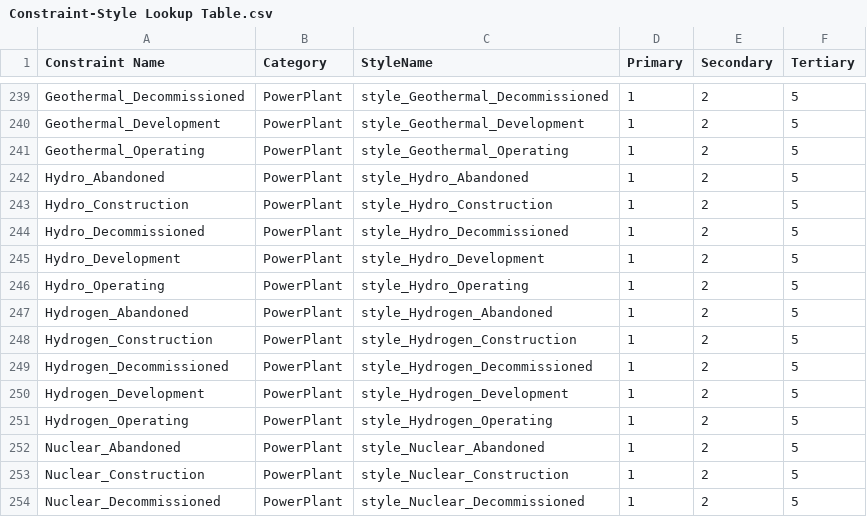
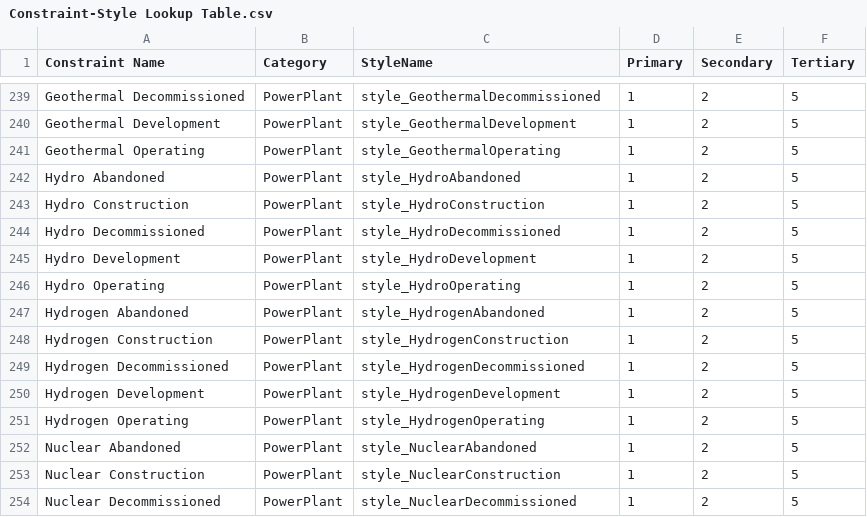
Before and after one commit to windpioneers-tool/osm-lookup-table, a CSV file: Constraint-Style Lookup Table.csv, drawn as a sheet; only a part is shown, gaps mark what is left out; the diff covers the shown part only; the diff names each change by its address in the sheet, - before the commit and + after, or states it on an @@ line.

Commit message:
Update Constraint-Style Lookup Table.csv

```diff
--- a/Constraint-Style Lookup Table.csv
+++ b/Constraint-Style Lookup Table.csv
-A239 (Constraint Name): Geothermal_Decommissioned
+A239 (Constraint Name): Geothermal Decommissioned
-C239 (StyleName): style_Geothermal_Decommissioned
+C239 (StyleName): style_GeothermalDecommissioned
-A240 (Constraint Name): Geothermal_Development
+A240 (Constraint Name): Geothermal Development
-C240 (StyleName): style_Geothermal_Development
+C240 (StyleName): style_GeothermalDevelopment
-A241 (Constraint Name): Geothermal_Operating
+A241 (Constraint Name): Geothermal Operating
-C241 (StyleName): style_Geothermal_Operating
+C241 (StyleName): style_GeothermalOperating
-A242 (Constraint Name): Hydro_Abandoned
+A242 (Constraint Name): Hydro Abandoned
-C242 (StyleName): style_Hydro_Abandoned
+C242 (StyleName): style_HydroAbandoned
-A243 (Constraint Name): Hydro_Construction
+A243 (Constraint Name): Hydro Construction
-C243 (StyleName): style_Hydro_Construction
+C243 (StyleName): style_HydroConstruction
-A244 (Constraint Name): Hydro_Decommissioned
+A244 (Constraint Name): Hydro Decommissioned
-C244 (StyleName): style_Hydro_Decommissioned
+C244 (StyleName): style_HydroDecommissioned
-A245 (Constraint Name): Hydro_Development
+A245 (Constraint Name): Hydro Development
-C245 (StyleName): style_Hydro_Development
+C245 (StyleName): style_HydroDevelopment
-A246 (Constraint Name): Hydro_Operating
+A246 (Constraint Name): Hydro Operating
-C246 (StyleName): style_Hydro_Operating
+C246 (StyleName): style_HydroOperating
-A247 (Constraint Name): Hydrogen_Abandoned
+A247 (Constraint Name): Hydrogen Abandoned
-C247 (StyleName): style_Hydrogen_Abandoned
+C247 (StyleName): style_HydrogenAbandoned
-A248 (Constraint Name): Hydrogen_Construction
+A248 (Constraint Name): Hydrogen Construction
-C248 (StyleName): style_Hydrogen_Construction
+C248 (StyleName): style_HydrogenConstruction
-A249 (Constraint Name): Hydrogen_Decommissioned
+A249 (Constraint Name): Hydrogen Decommissioned
-C249 (StyleName): style_Hydrogen_Decommissioned
+C249 (StyleName): style_HydrogenDecommissioned
-A250 (Constraint Name): Hydrogen_Development
+A250 (Constraint Name): Hydrogen Development
-C250 (StyleName): style_Hydrogen_Development
+C250 (StyleName): style_HydrogenDevelopment
-A251 (Constraint Name): Hydrogen_Operating
+A251 (Constraint Name): Hydrogen Operating
-C251 (StyleName): style_Hydrogen_Operating
+C251 (StyleName): style_HydrogenOperating
-A252 (Constraint Name): Nuclear_Abandoned
+A252 (Constraint Name): Nuclear Abandoned
-C252 (StyleName): style_Nuclear_Abandoned
+C252 (StyleName): style_NuclearAbandoned
-A253 (Constraint Name): Nuclear_Construction
+A253 (Constraint Name): Nuclear Construction
-C253 (StyleName): style_Nuclear_Construction
+C253 (StyleName): style_NuclearConstruction
-A254 (Constraint Name): Nuclear_Decommissioned
+A254 (Constraint Name): Nuclear Decommissioned
-C254 (StyleName): style_Nuclear_Decommissioned
+C254 (StyleName): style_NuclearDecommissioned
```
Also changed, not shown: 88 edited cells elsewhere in this file.
